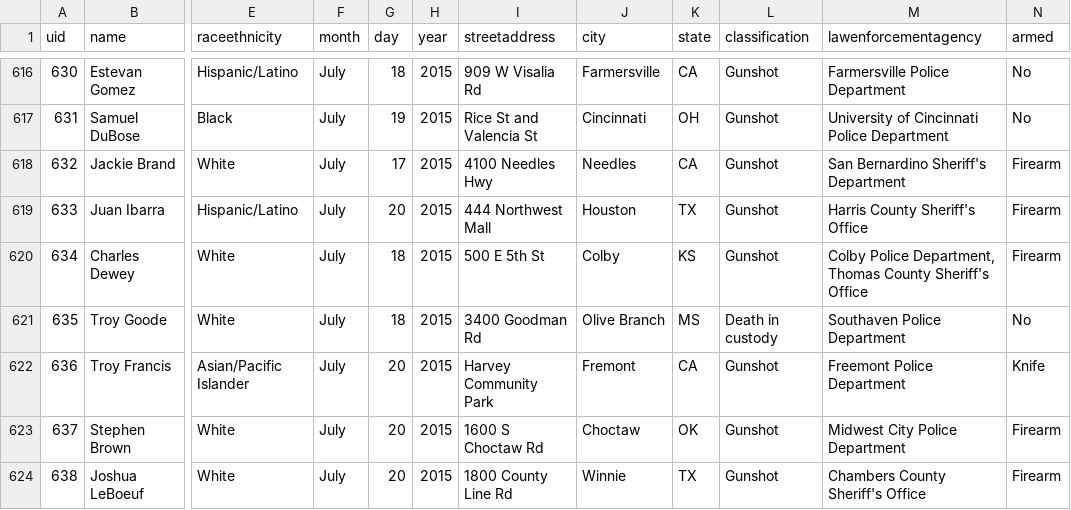
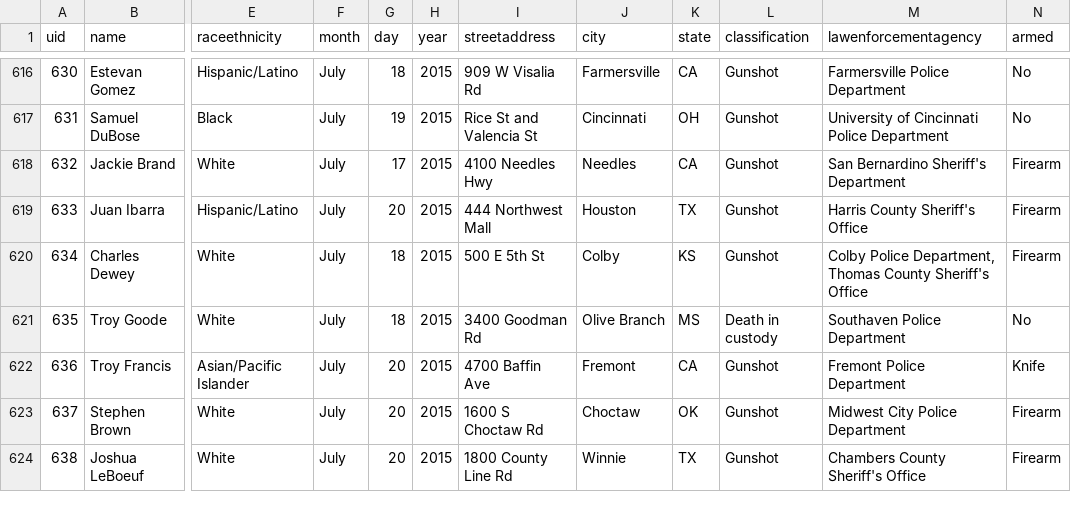
Before and after one commit to flother/thecounted, a CSV file: data/the-counted-2015.csv, drawn as a sheet; only a part is shown, gaps mark what is left out; the diff names each change by its address in the sheet, - before the commit and + after, or states it on an @@ line.

Commit message:
Update Troy Francis

```diff
--- a/data/the-counted-2015.csv
+++ b/data/the-counted-2015.csv
-I622 (streetaddress): Harvey Community Park
+I622 (streetaddress): 4700 Baffin Ave
-M622 (lawenforcementagency): Freemont Police Department
+M622 (lawenforcementagency): Fremont Police Department
```
